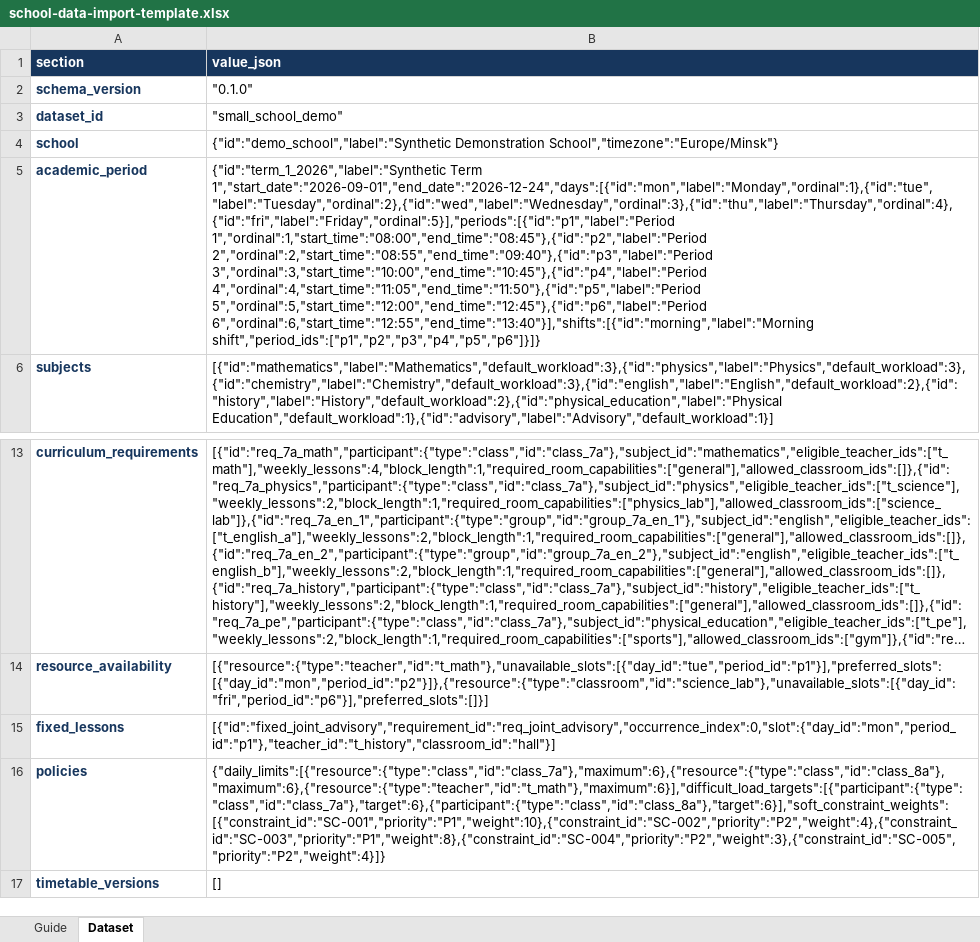
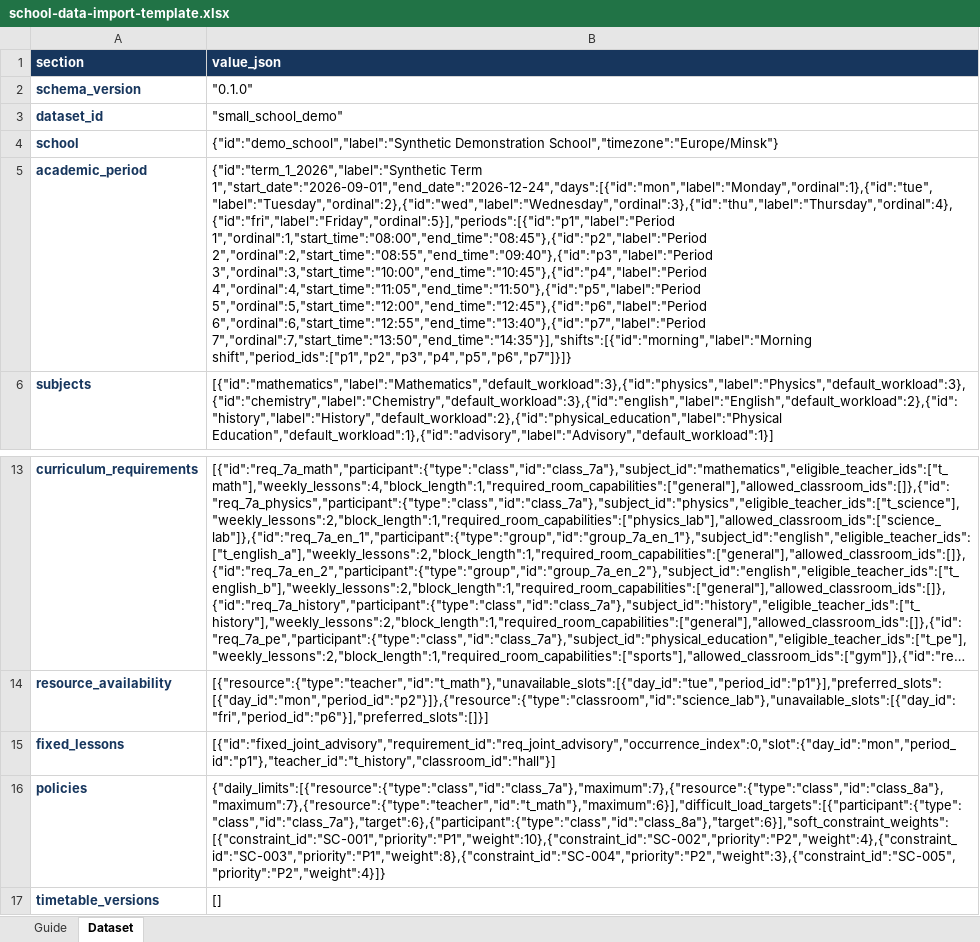
Before and after one commit to kolyachkodenis/ScheduleGenerator, an Excel workbook: outputs/stage-7/school-data-import-template.xlsx, sheet Dataset, drawn as a sheet; only a part is shown, gaps mark what is left out; long unchanged cells end in …; values as stored, in another font and other column widths than the file's, no borders; the diff names each change by its address in the sheet, - before the commit and + after, or states it on an @@ line.

```diff
--- a/outputs/stage-7/school-data-import-template.xlsx (sheet Dataset)
+++ b/outputs/stage-7/school-data-import-template.xlsx (sheet Dataset)
-B5 (value_json): …4","ordinal":4,"start_time":"11:05","end_time":"11:50"},{"id":"p5","label":"Period 5","ordinal":5,"start_time":"12:00","end_time":"12:45"},{"id":"p6","label":"Period 6","ordinal":6,"start_time":"12:55","end_time":"13:40"}],"shifts":[{"id":"morning","label":"Morning shift","period_ids":["p1","p2","p3","p4","p5","p6"]}]}
+B5 (value_json): …4","ordinal":4,"start_time":"11:05","end_time":"11:50"},{"id":"p5","label":"Period 5","ordinal":5,"start_time":"12:00","end_time":"12:45"},{"id":"p6","label":"Period 6","ordinal":6,"start_time":"12:55","end_time":"13:40"},{"id":"p7","label":"Period 7","ordinal":7,"start_time":"13:50","end_time":"14:35"}],"shifts":[{"id":"morning","label":"Morning shift","period_ids":["p1","p2","p3","p4","p5","p6","p7"]}]}
-B16 (value_json): {"daily_limits":[{"resource":{"type":"class","id":"class_7a"},"maximum":6},{"resource":{"type":"class","id":"class_8a"},"maximum":6},{"resource":{"type":"teacher","id":"t_math"},"maximum":6}],"difficult_load_targets":[{"participant":{"type":"class","id":"class_7a"},"target":6},{"participant":{"type":"class","id":"class_8a"},"target":6}],"soft_constraint_weights":[{"constraint_id":"SC-001","priority":"P1","weight":10},{"constraint_id":"SC-002","priority":"P2","weight":4},{"constraint_id":"SC-003","priority":"P1","weight":8},{"constraint_id":"SC-004","priority":"P2","weight":3},{"constraint_id":"SC-005","priority":"P2","weight":4}]}
+B16 (value_json): {"daily_limits":[{"resource":{"type":"class","id":"class_7a"},"maximum":7},{"resource":{"type":"class","id":"class_8a"},"maximum":7},{"resource":{"type":"teacher","id":"t_math"},"maximum":6}],"difficult_load_targets":[{"participant":{"type":"class","id":"class_7a"},"target":6},{"participant":{"type":"class","id":"class_8a"},"target":6}],"soft_constraint_weights":[{"constraint_id":"SC-001","priority":"P1","weight":10},{"constraint_id":"SC-002","priority":"P2","weight":4},{"constraint_id":"SC-003","priority":"P1","weight":8},{"constraint_id":"SC-004","priority":"P2","weight":3},{"constraint_id":"SC-005","priority":"P2","weight":4}]}
```
Also changed, not shown: 11 other files.
